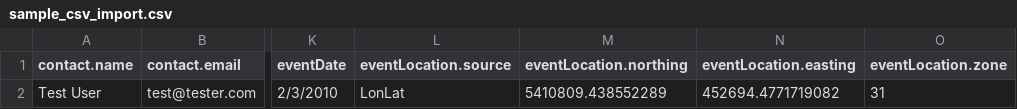
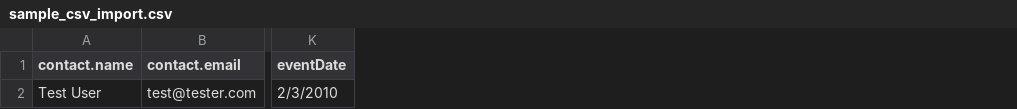
Before and after one commit to ecohealthalliance/rana, a CSV file: public/sample_csv_import.csv, drawn as a sheet; only a part is shown, gaps mark what is left out; the diff names each change by its address in the sheet, - before the commit and + after, or states it on an @@ line.

Commit message:
remove eventLocation.source, and UTM coords

```diff
--- a/public/sample_csv_import.csv
+++ b/public/sample_csv_import.csv
-column L (eventLocation.source), row 2: LonLat
-column M (eventLocation.northing), row 2: 5410809.438552289
-column N (eventLocation.easting), row 2: 452694.4771719082
-column O (eventLocation.zone), row 2: 31
```
